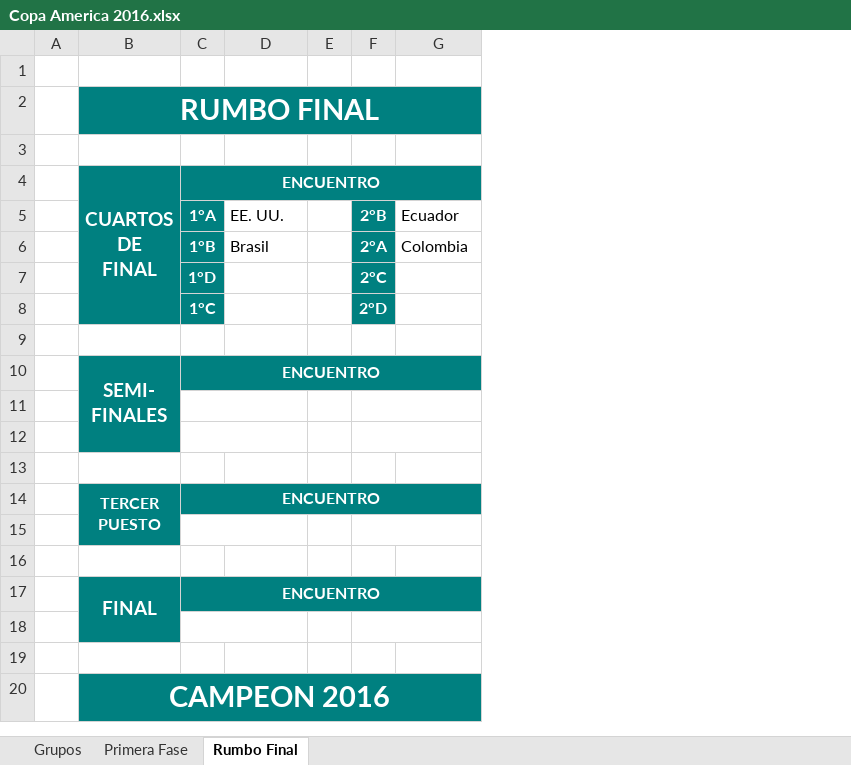
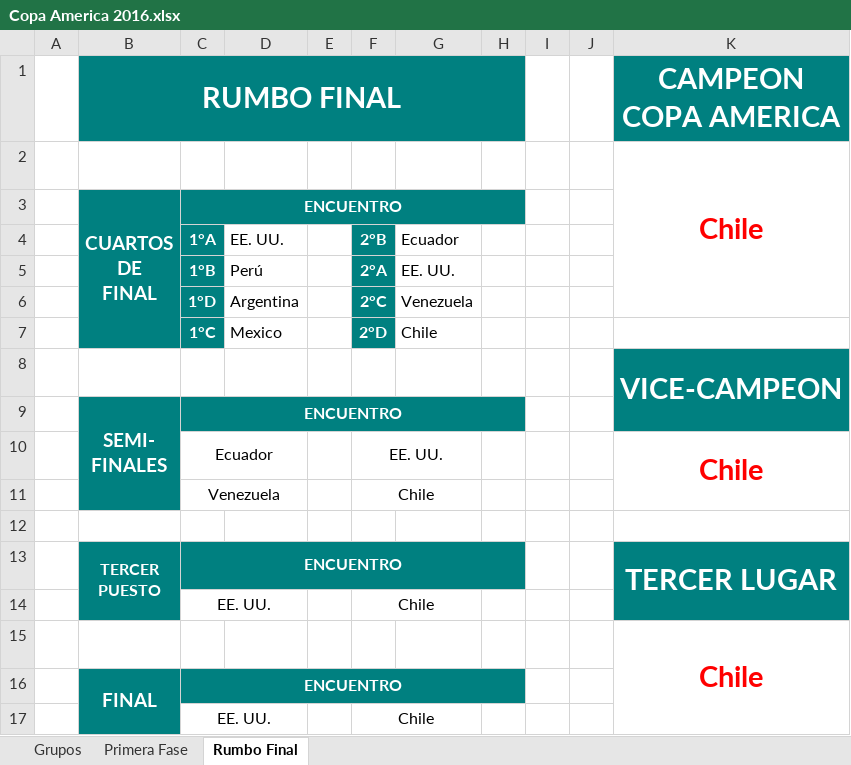
Before and after one commit to malces/Torneos-de-Futbol, an Excel workbook: Copa America 2016.xlsx, sheet Rumbo Final, drawn as a sheet; values as stored, in another font and other column widths than the file's, no borders; removed rows and columns are numbered as before the commit, all else as after; the diff names each change by its address in the sheet, - before the commit and + after, or states it on an @@ line.

```diff
--- a/Copa America 2016.xlsx (sheet Rumbo Final)
+++ b/Copa America 2016.xlsx (sheet Rumbo Final)
+column H, empty
+column I, empty
+column J, empty
+column K (CAMPEON COPA AMERICA), rows 2-15: Chile |  |  |  |  |  | VICE-CAMPEON |  | Chile |  |  | TERCER LUGAR |  | Chile
-row 1: (empty)
-D5: Brasil
+D5: Perú
-G5: Colombia
+G5: EE. UU.
-D6: (empty)
+D6: Argentina
-G6: (empty)
+G6: Venezuela
-D7: (empty)
+D7: Mexico
-G7: (empty)
+G7: Chile
-row 10: (empty)
+row 10:  |  | Ecuador |  |  | EE. UU. |  |  |  |  | Chile
-row 11: (empty)
+row 11:  |  | Venezuela |  |  | Chile
-row 14: (empty)
+row 14:  |  | EE. UU. |  |  | Chile
-row 17: (empty)
+row 17:  |  | EE. UU. |  |  | Chile
-row 19: (empty)
-row 20:  | CAMPEON 2016
```
Also changed, not shown: sheet Primera Fase, formulas that keep their value.
